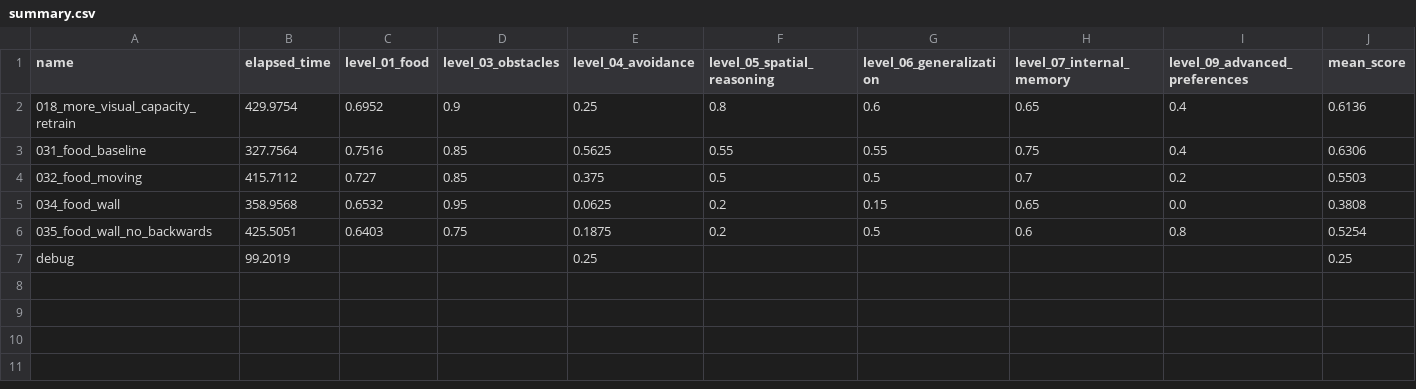
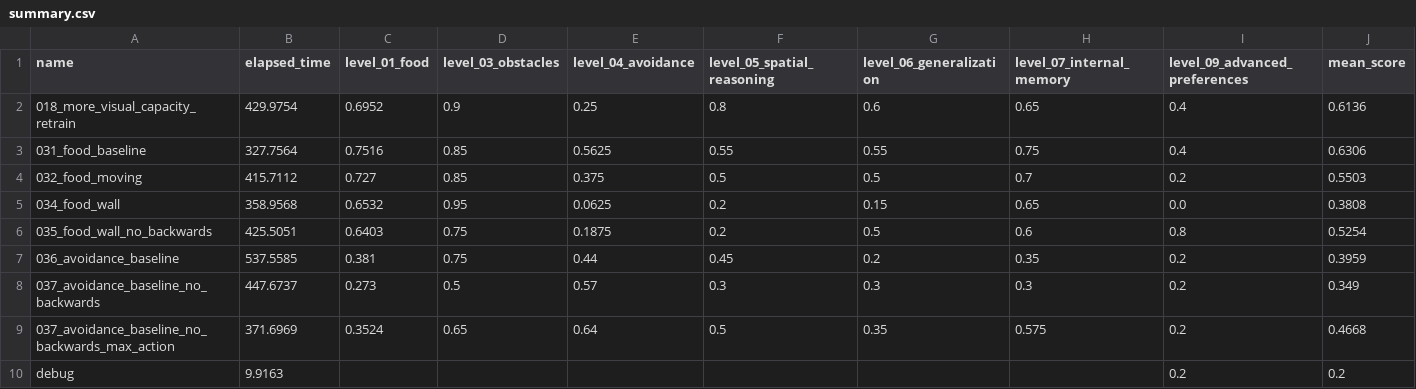
Before and after one commit to ironbar/orangutan, a CSV file: scripts/test_submission/summary.csv, drawn as a sheet.

```diff
--- a/scripts/test_submission/summary.csv
+++ b/scripts/test_submission/summary.csv
@@ -6,2 +6,5 @@ name,elapsed_time,level_01_food,level_03_obstacles,level_04_avoidance,level_05_s
 035_food_wall_no_backwards,425.5051,0.6403,0.75,0.1875,0.2,0.5,0.6,0.8,0.5254
-debug,99.2019,,,0.25,,,,,0.25
+036_avoidance_baseline,537.5585,0.381,0.75,0.44,0.45,0.2,0.35,0.2,0.3959
+037_avoidance_baseline_no_backwards,447.6737,0.273,0.5,0.57,0.3,0.3,0.3,0.2,0.349
+037_avoidance_baseline_no_backwards_max_action,371.6969,0.3524,0.65,0.64,0.5,0.35,0.575,0.2,0.4668
+debug,9.9163,,,,,,,0.2,0.2
```
Also changed, not shown: 4 other files.
